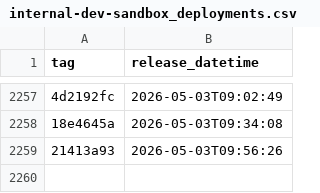
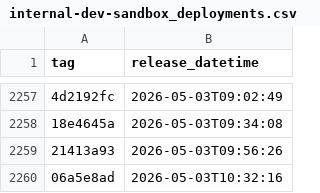
Before and after one commit to uk-gov-mirror/nhsdigital.eps-prescription-status-update-api, a CSV file: _data/internal-dev-sandbox_deployments.csv, drawn as a sheet; only a part is shown, gaps mark what is left out; the diff names each change by its address in the sheet, - before the commit and + after, or states it on an @@ line.

```diff
--- a/_data/internal-dev-sandbox_deployments.csv
+++ b/_data/internal-dev-sandbox_deployments.csv
+row 2260: 06a5e8ad | 2026-05-03T10:32:16
```
Also changed, not shown: 1 other file.
